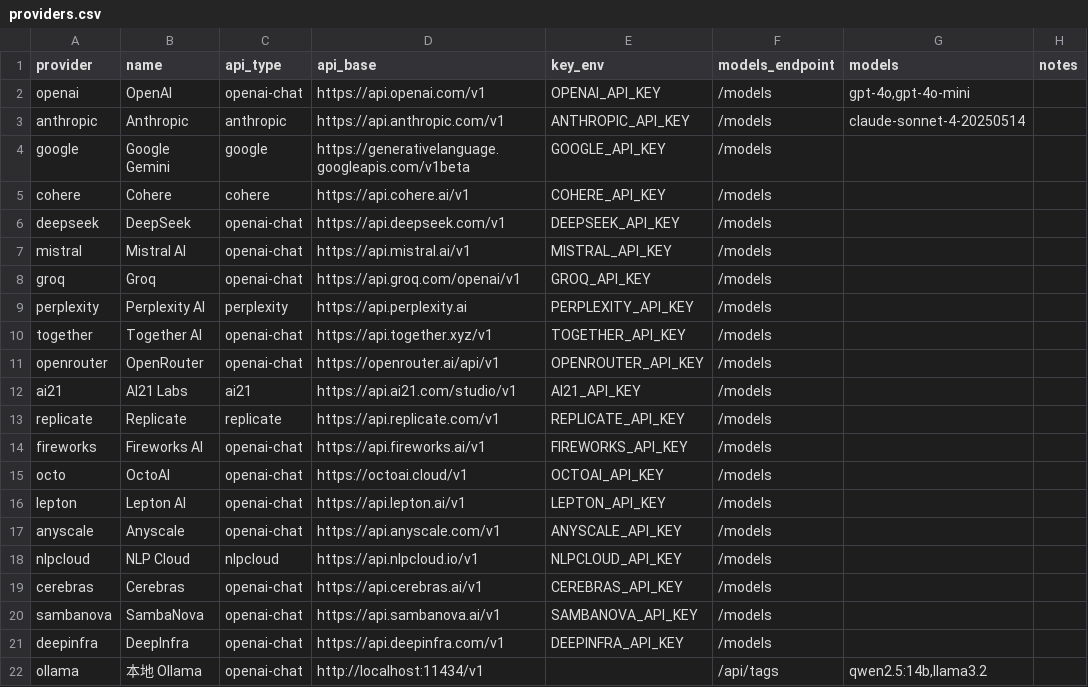
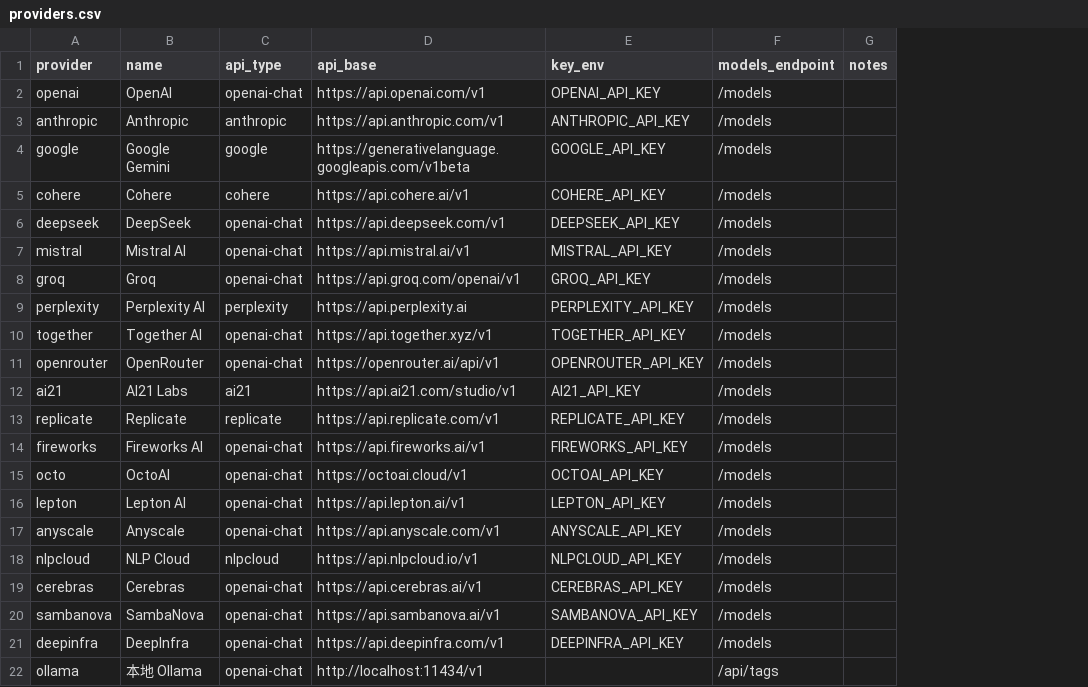
Before and after one commit to steaven-china/providers-record, a CSV file: providers.csv, drawn as a sheet; the diff names each change by its address in the sheet, - before the commit and + after, or states it on an @@ line.

Commit message:
Remove hardcoded models lists; rely on runtime discovery

```diff
--- a/providers.csv
+++ b/providers.csv
-column G (models), rows 2-22: gpt-4o,gpt-4o-mini | claude-sonnet-4-20250514 |  |  |  |  |  |  |  |  |  |  |  |  |  |  |  |  |  |  | qwen2.5:14b,llama3.2
```
Also changed, not shown: 2 other files.
